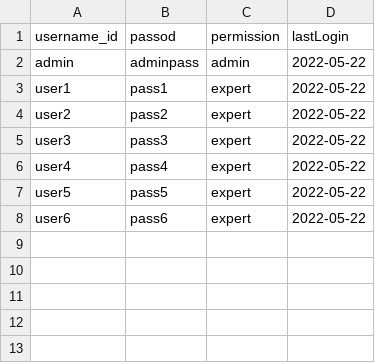
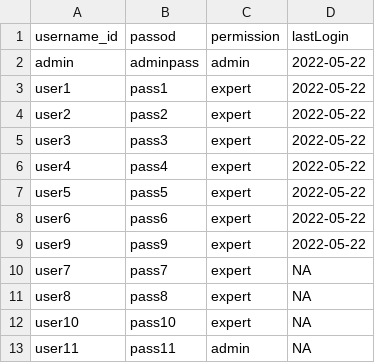
Before and after one commit to solDC/summariesApp, a CSV file: data/inputs/users.csv, drawn as a sheet.

```diff
--- a/data/inputs/users.csv
+++ b/data/inputs/users.csv
@@ -8 +8,6 @@
 "user6","pass6","expert","2022-05-22"
+"user9","pass9","expert","2022-05-22"
+"user7","pass7","expert",NA
+"user8","pass8","expert",NA
+"user10","pass10","expert",NA
+"user11","pass11","admin",NA
```
Also changed, not shown: 5 other files.
